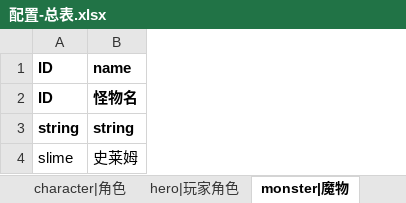
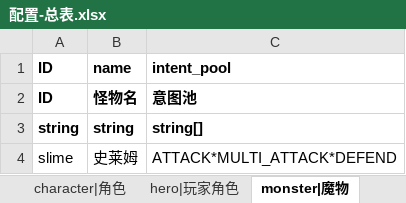
Before and after one commit to Liweimin0512/projectSX, an Excel workbook: xlsdir/配置-总表.xlsx, sheet monster|魔物, drawn as a sheet; values as stored, in another font and other column widths than the file's, no borders; the diff names each change by its address in the sheet, - before the commit and + after, or states it on an @@ line.

```diff
--- a/xlsdir/配置-总表.xlsx (sheet monster|魔物)
+++ b/xlsdir/配置-总表.xlsx (sheet monster|魔物)
+column C, rows 1-4: intent_pool | 意图池 | string[] | ATTACK*MULTI_ATTACK*DEFEND
```
Also changed, not shown: other sheet tabs, 30 other files.
